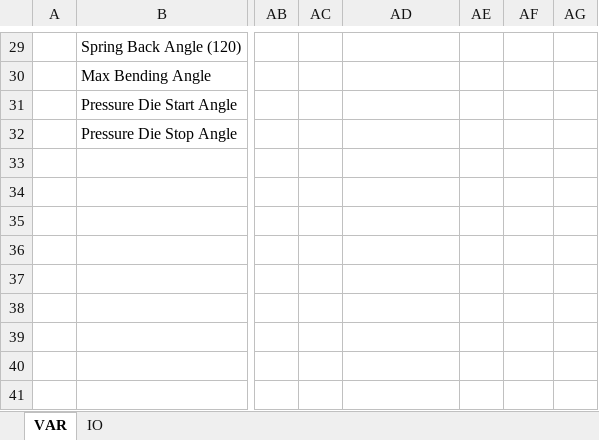
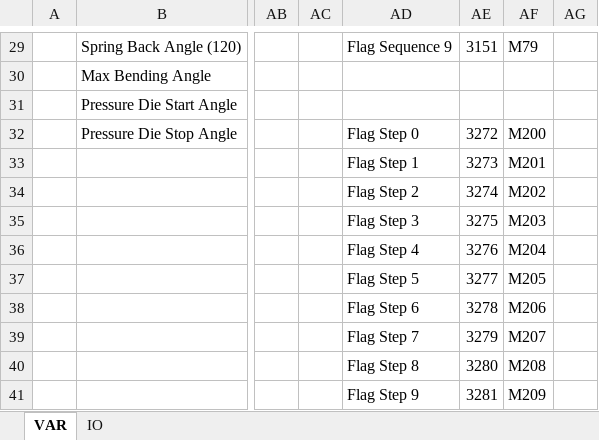
Before and after one commit to nj-ramadhan/polman-dsk-pykivy-cnc-pipe-bending-machine-app, an Excel workbook: ref/CNC Pipe Bending Machine - Parameter Variables.xlsx, sheet VAR, drawn as a sheet; only a part is shown, gaps mark what is left out; values as stored, in another font and other column widths than the file's, no borders; rows hold the shown columns only; the diff covers the shown part only; the diff names each change by its address in the sheet, - before the commit and + after, or states it on an @@ line.

Commit message:
"Added flag sequences and step arrays, updated Modbus client reads, and modified screen layouts for operate auto and manual screens."

```diff
--- a/ref/CNC Pipe Bending Machine - Parameter Variables.xlsx (sheet VAR)
+++ b/ref/CNC Pipe Bending Machine - Parameter Variables.xlsx (sheet VAR)
-AD29: (empty)
+AD29: Flag Sequence 9
-AE29: (empty)
+AE29: 3151
-AF29: (empty)
+AF29: M79
-AD32: (empty)
+AD32: Flag Step 0
-AE32: (empty)
+AE32: 3272
-AF32: (empty)
+AF32: M200
-AD33: (empty)
+AD33: Flag Step 1
-AE33: (empty)
+AE33: 3273
-AF33: (empty)
+AF33: M201
-AD34: (empty)
+AD34: Flag Step 2
-AE34: (empty)
+AE34: 3274
-AF34: (empty)
+AF34: M202
-AD35: (empty)
+AD35: Flag Step 3
-AE35: (empty)
+AE35: 3275
-AF35: (empty)
+AF35: M203
-AD36: (empty)
+AD36: Flag Step 4
-AE36: (empty)
+AE36: 3276
-AF36: (empty)
+AF36: M204
-row 37: (empty)
+row 37:  |  |  |  | Flag Step 5 | 3277 | M205
-AD38: (empty)
+AD38: Flag Step 6
-AE38: (empty)
+AE38: 3278
-AF38: (empty)
+AF38: M206
-AD39: (empty)
+AD39: Flag Step 7
-AE39: (empty)
+AE39: 3279
-AF39: (empty)
+AF39: M207
-AD40: (empty)
+AD40: Flag Step 8
-AE40: (empty)
+AE40: 3280
-AF40: (empty)
+AF40: M208
-AD41: (empty)
+AD41: Flag Step 9
-AE41: (empty)
+AE41: 3281
-AF41: (empty)
+AF41: M209
```
Also changed, not shown: 33 edited cells elsewhere in this sheet, 3 other files.
